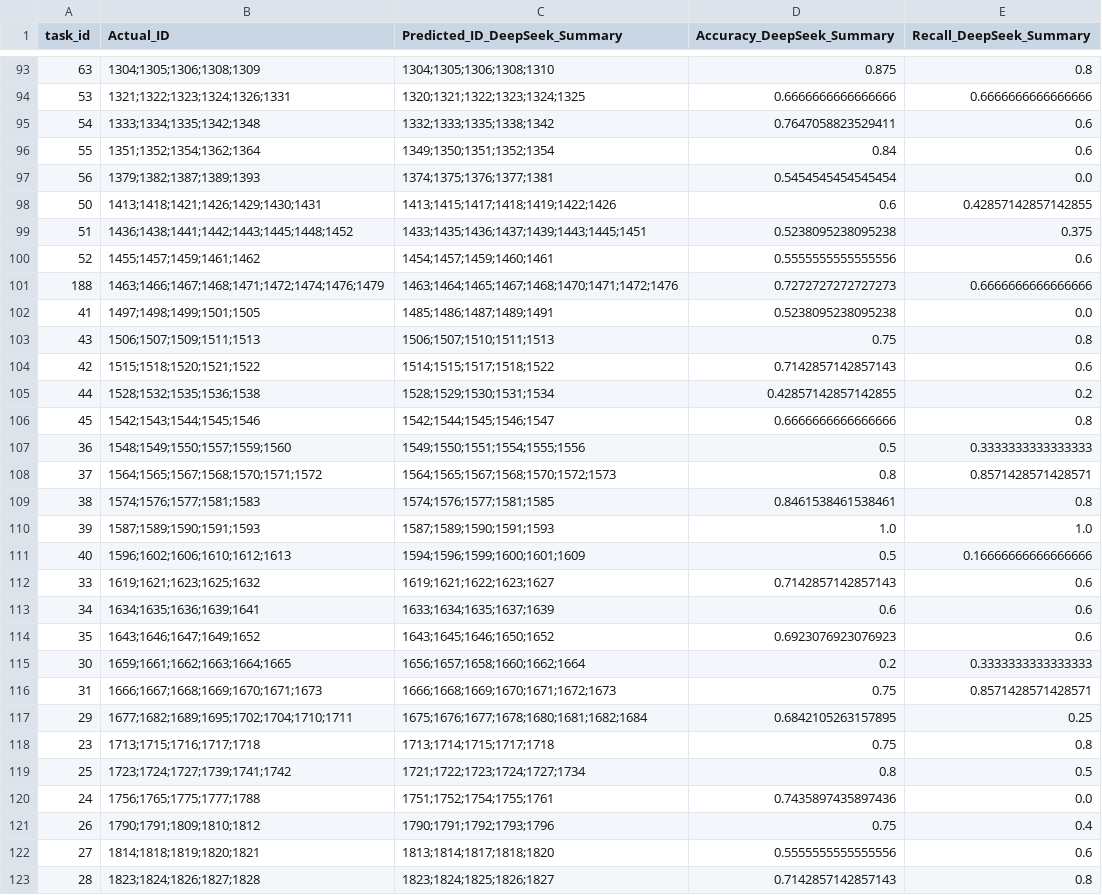
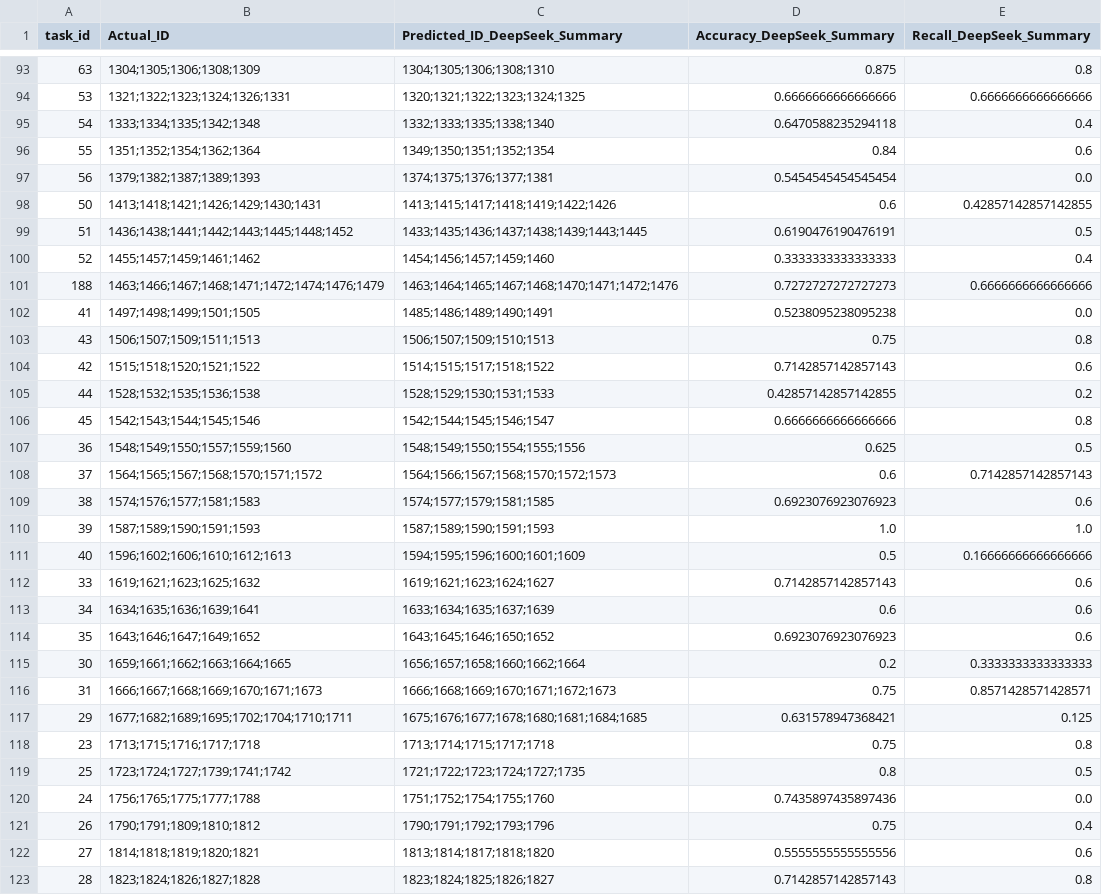
Before and after one commit to Johnnie-Wallker/UNHRC_Prediction, a CSV file: Result_Round1/result_DeepSeek_Summary.csv (was result_DeepSeek_Summary.csv), drawn as a sheet; only a part is shown, gaps mark what is left out; the diff covers the shown part only.

```diff
--- a/result_DeepSeek_Summary.csv
+++ b/Result_Round1/result_DeepSeek_Summary.csv
@@ -94,3 +94,3 @@ task_id,Actual_ID,Predicted_ID_DeepSeek_Summary,Accuracy_DeepSeek_Summary,Recall
 53,1321;1322;1323;1324;1326;1331,1320;1321;1322;1323;1324;1325,0.6666666666666666,0.6666666666666666
-54,1333;1334;1335;1342;1348,1332;1333;1335;1338;1342,0.7647058823529411,0.6
+54,1333;1334;1335;1342;1348,1332;1333;1335;1338;1340,0.6470588235294118,0.4
 55,1351;1352;1354;1362;1364,1349;1350;1351;1352;1354,0.84,0.6
@@ -98,16 +98,16 @@ task_id,Actual_ID,Predicted_ID_DeepSeek_Summary,Accuracy_DeepSeek_Summary,Recall
 50,1413;1418;1421;1426;1429;1430;1431,1413;1415;1417;1418;1419;1422;1426,0.6,0.42857142857142855
-51,1436;1438;1441;1442;1443;1445;1448;1452,1433;1435;1436;1437;1439;1443;1445;1451,0.5238095238095238,0.375
-52,1455;1457;1459;1461;1462,1454;1457;1459;1460;1461,0.5555555555555556,0.6
+51,1436;1438;1441;1442;1443;1445;1448;1452,1433;1435;1436;1437;1438;1439;1443;1445,0.6190476190476191,0.5
+52,1455;1457;1459;1461;1462,1454;1456;1457;1459;1460,0.3333333333333333,0.4
 188,1463;1466;1467;1468;1471;1472;1474;1476;1479,1463;1464;1465;1467;1468;1470;1471;1472;1476,0.7272727272727273,0.6666666666666666
-41,1497;1498;1499;1501;1505,1485;1486;1487;1489;1491,0.5238095238095238,0.0
-43,1506;1507;1509;1511;1513,1506;1507;1510;1511;1513,0.75,0.8
+41,1497;1498;1499;1501;1505,1485;1486;1489;1490;1491,0.5238095238095238,0.0
+43,1506;1507;1509;1511;1513,1506;1507;1509;1510;1513,0.75,0.8
 42,1515;1518;1520;1521;1522,1514;1515;1517;1518;1522,0.7142857142857143,0.6
-44,1528;1532;1535;1536;1538,1528;1529;1530;1531;1534,0.42857142857142855,0.2
+44,1528;1532;1535;1536;1538,1528;1529;1530;1531;1533,0.42857142857142855,0.2
 45,1542;1543;1544;1545;1546,1542;1544;1545;1546;1547,0.6666666666666666,0.8
-36,1548;1549;1550;1557;1559;1560,1549;1550;1551;1554;1555;1556,0.5,0.3333333333333333
-37,1564;1565;1567;1568;1570;1571;1572,1564;1565;1567;1568;1570;1572;1573,0.8,0.8571428571428571
-38,1574;1576;1577;1581;1583,1574;1576;1577;1581;1585,0.8461538461538461,0.8
+36,1548;1549;1550;1557;1559;1560,1548;1549;1550;1554;1555;1556,0.625,0.5
+37,1564;1565;1567;1568;1570;1571;1572,1564;1566;1567;1568;1570;1572;1573,0.6,0.7142857142857143
+38,1574;1576;1577;1581;1583,1574;1577;1579;1581;1585,0.6923076923076923,0.6
 39,1587;1589;1590;1591;1593,1587;1589;1590;1591;1593,1.0,1.0
-40,1596;1602;1606;1610;1612;1613,1594;1596;1599;1600;1601;1609,0.5,0.16666666666666666
-33,1619;1621;1623;1625;1632,1619;1621;1622;1623;1627,0.7142857142857143,0.6
+40,1596;1602;1606;1610;1612;1613,1594;1595;1596;1600;1601;1609,0.5,0.16666666666666666
+33,1619;1621;1623;1625;1632,1619;1621;1623;1624;1627,0.7142857142857143,0.6
 34,1634;1635;1636;1639;1641,1633;1634;1635;1637;1639,0.6,0.6
@@ -116,6 +116,6 @@ task_id,Actual_ID,Predicted_ID_DeepSeek_Summary,Accuracy_DeepSeek_Summary,Recall
 31,1666;1667;1668;1669;1670;1671;1673,1666;1668;1669;1670;1671;1672;1673,0.75,0.8571428571428571
-29,1677;1682;1689;1695;1702;1704;1710;1711,1675;1676;1677;1678;1680;1681;1682;1684,0.6842105263157895,0.25
+29,1677;1682;1689;1695;1702;1704;1710;1711,1675;1676;1677;1678;1680;1681;1684;1685,0.631578947368421,0.125
 23,1713;1715;1716;1717;1718,1713;1714;1715;1717;1718,0.75,0.8
-25,1723;1724;1727;1739;1741;1742,1721;1722;1723;1724;1727;1734,0.8,0.5
-24,1756;1765;1775;1777;1788,1751;1752;1754;1755;1761,0.7435897435897436,0.0
+25,1723;1724;1727;1739;1741;1742,1721;1722;1723;1724;1727;1735,0.8,0.5
+24,1756;1765;1775;1777;1788,1751;1752;1754;1755;1760,0.7435897435897436,0.0
 26,1790;1791;1809;1810;1812,1790;1791;1792;1793;1796,0.75,0.4
```
Also changed, not shown: 75 edited cells elsewhere in this file, 24 other files.
